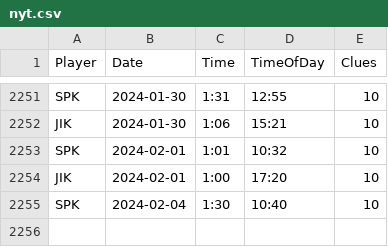
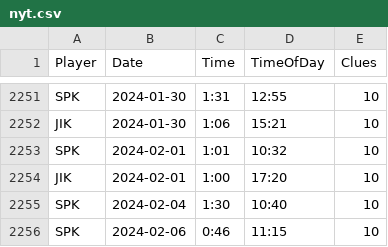
Before and after one commit to spkaluzny/nyt_mini_crossword, a CSV file: data/nyt.csv, drawn as a sheet; only a part is shown, gaps mark what is left out.

Commit message:
Added new observations

```diff
--- a/data/nyt.csv
+++ b/data/nyt.csv
@@ -2255 +2255,2 @@ JIK,2024-02-01,1:00,17:20,10
 SPK,2024-02-04,1:30,10:40,10
+SPK,2024-02-06,0:46,11:15,10
```
